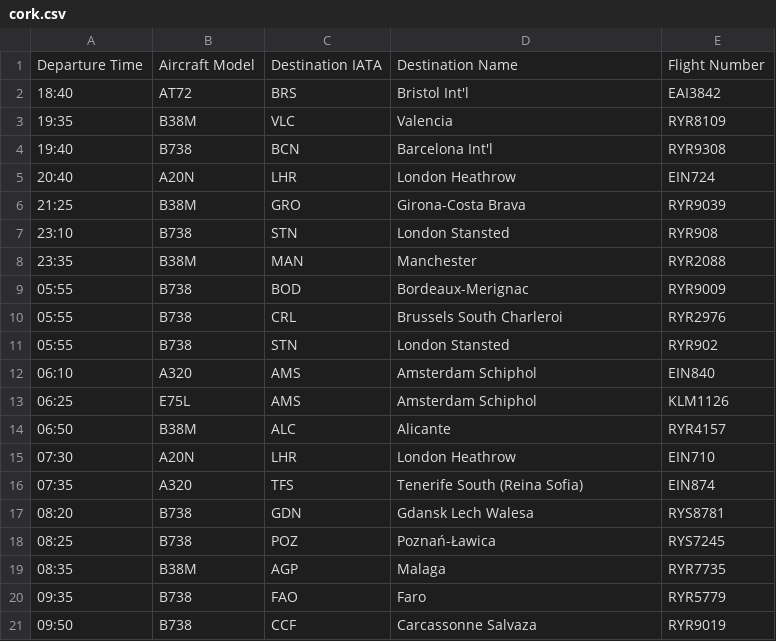
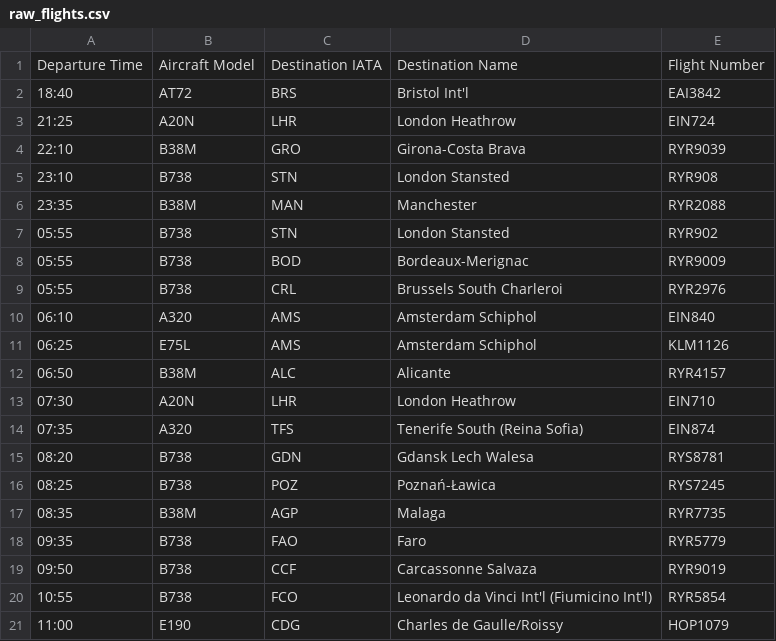
Before and after one commit to matheustecchio/airport-departure-flights, a CSV file: data/cork/raw_flights.csv (was data/cork.csv), drawn as a sheet.

Commit message:
add process data files and reorganize program architecture (#2)
* create cork directory

* create python script to process the data

* create main file in the cmd/cork directory and handling with modules

* add environment export file

* minor changes

```diff
--- a/data/cork.csv
+++ b/data/cork/raw_flights.csv
@@ -2,11 +2,9 @@ Departure Time,Aircraft Model,Destination IATA,Destination Name,Flight Number
 18:40,AT72,BRS,Bristol Int'l,EAI3842
-19:35,B38M,VLC,Valencia,RYR8109
-19:40,B738,BCN,Barcelona Int'l,RYR9308
-20:40,A20N,LHR,London Heathrow,EIN724
-21:25,B38M,GRO,Girona-Costa Brava,RYR9039
+21:25,A20N,LHR,London Heathrow,EIN724
+22:10,B38M,GRO,Girona-Costa Brava,RYR9039
 23:10,B738,STN,London Stansted,RYR908
 23:35,B38M,MAN,Manchester,RYR2088
+05:55,B738,STN,London Stansted,RYR902
 05:55,B738,BOD,Bordeaux-Merignac,RYR9009
 05:55,B738,CRL,Brussels South Charleroi,RYR2976
-05:55,B738,STN,London Stansted,RYR902
 06:10,A320,AMS,Amsterdam Schiphol,EIN840
@@ -21 +19,3 @@ Departure Time,Aircraft Model,Destination IATA,Destination Name,Flight Number
 09:50,B738,CCF,Carcassonne Salvaza,RYR9019
+10:55,B738,FCO,Leonardo da Vinci Int'l (Fiumicino Int'l),RYR5854
+11:00,E190,CDG,Charles de Gaulle/Roissy,HOP1079
```
Also changed, not shown: 9 other files.
